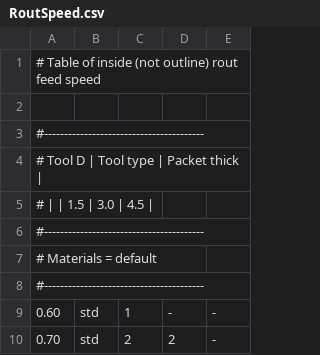
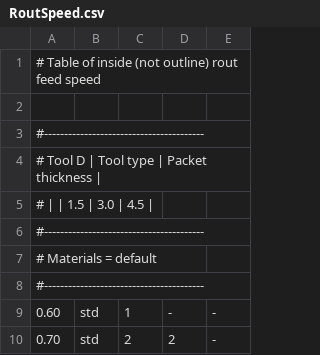
Before and after one commit to stepanprichystal/programator, a CSV file: Packages/CAMJob/Routing/RoutSpeed/RoutSpeed.csv, drawn as a sheet; only a part is shown.

```diff
--- a/Packages/CAMJob/Routing/RoutSpeed/RoutSpeed.csv
+++ b/Packages/CAMJob/Routing/RoutSpeed/RoutSpeed.csv
@@ -3,3 +3,3 @@
 #----------------------------------------
-# Tool D | Tool type | Packet thick     |
+# Tool D | Tool type | Packet thickness |
 #		 |           |  1.5 | 3.0 | 4.5 |
```
Also changed, not shown: Packages/CAMJob/Routing/RoutSpeed/RoutSpeedOutline.csv, 4 other files.
